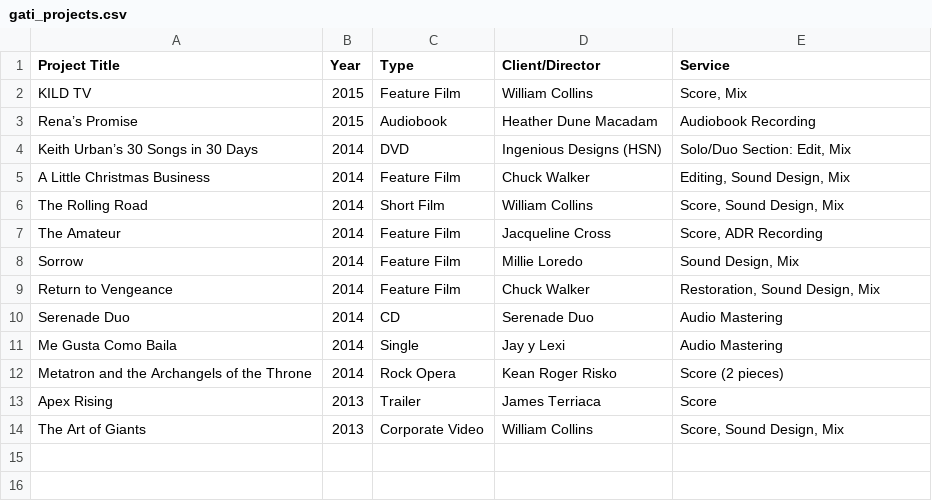
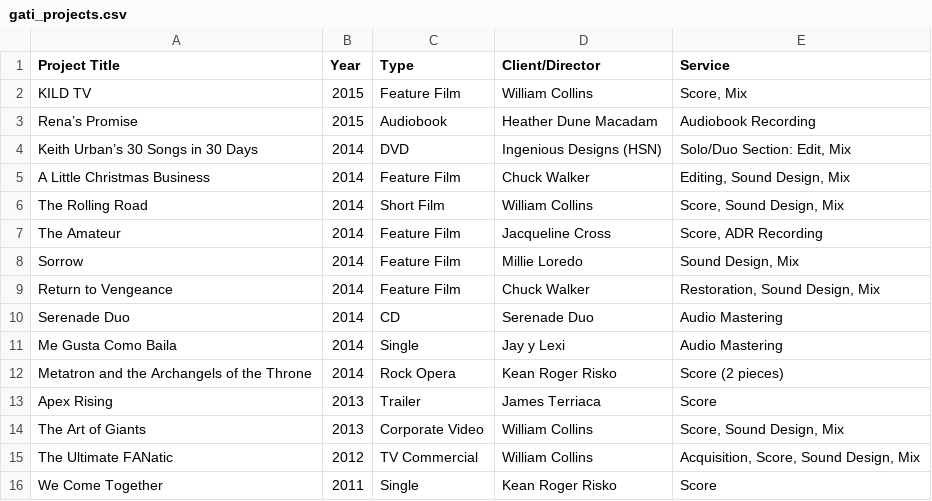
Before and after one commit to NicholasGati/nicholasgati.github.io-allamusicallc, a CSV file: gati_projects.csv, drawn as a sheet; the diff names each change by its address in the sheet, - before the commit and + after, or states it on an @@ line.

Commit message:
added more projects to csv file

```diff
--- a/gati_projects.csv
+++ b/gati_projects.csv
+row 15: The Ultimate FANatic | 2012 | TV Commercial | William Collins | Acquisition, Score, Sound Design, Mix
+row 16: We Come Together | 2011 | Single | Kean Roger Risko | Score
```
Also changed, not shown: 1 other file.
